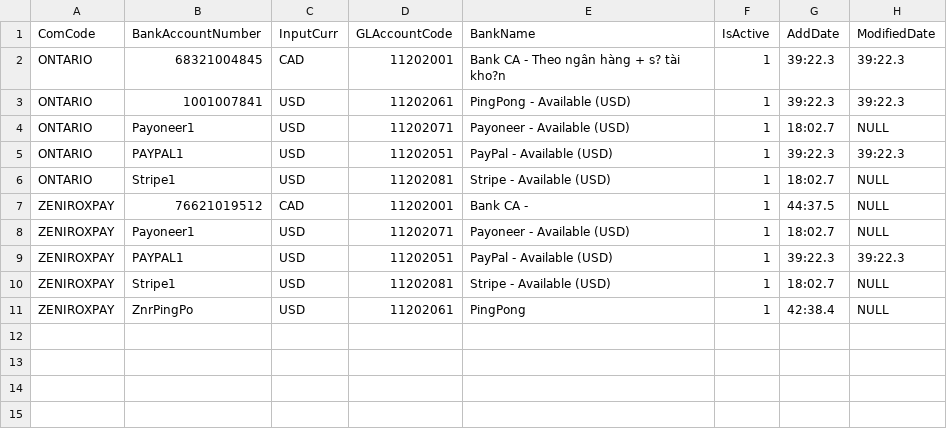
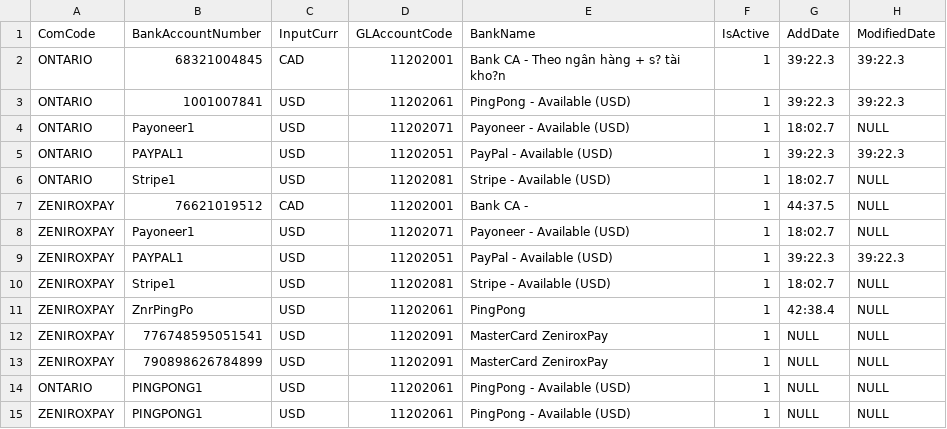
Before and after one commit to Thien555/Finance-test, a CSV file: data/seed/mapping-bank-account.csv, drawn as a sheet; the diff names each change by its address in the sheet, - before the commit and + after, or states it on an @@ line.

```diff
--- a/data/seed/mapping-bank-account.csv
+++ b/data/seed/mapping-bank-account.csv
+row 12: ZENIROXPAY | 776748595051541 | USD | 11202091 | MasterCard ZeniroxPay | 1 | NULL | NULL
+row 13: ZENIROXPAY | 790898626784899 | USD | 11202091 | MasterCard ZeniroxPay | 1 | NULL | NULL
+row 14: ONTARIO | PINGPONG1 | USD | 11202061 | PingPong - Available (USD) | 1 | NULL | NULL
+row 15: ZENIROXPAY | PINGPONG1 | USD | 11202061 | PingPong - Available (USD) | 1 | NULL | NULL
```
Also changed, not shown: data/seed/coa.csv, data/seed/journal-line-rule.csv, 52 other files.
